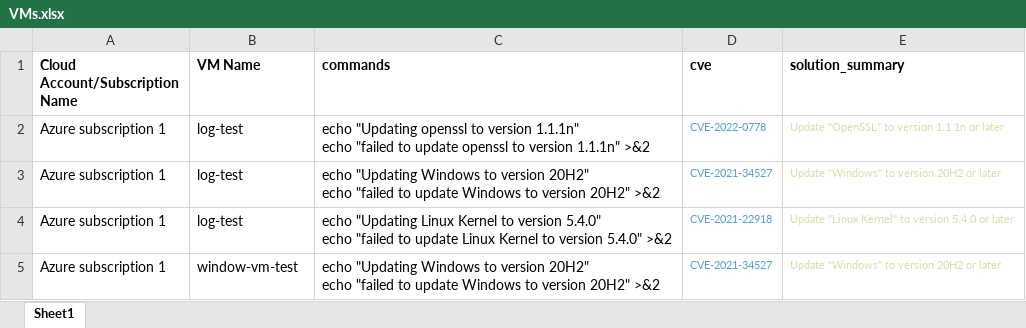
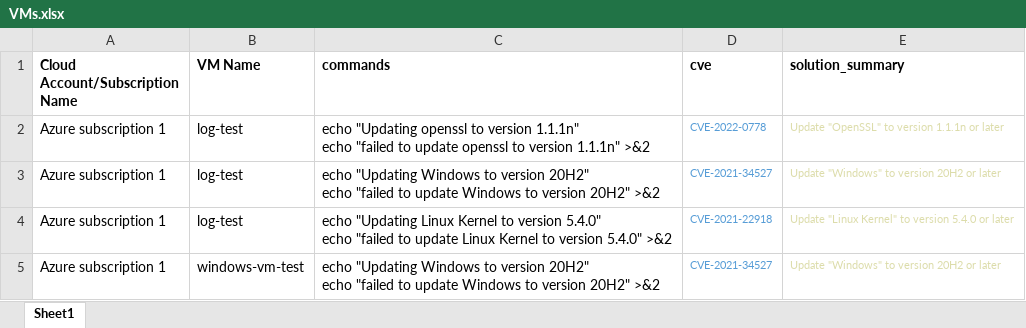
Before and after one commit to aayush1202/vm-command-runner, an Excel workbook: VMs.xlsx, sheet Sheet1, drawn as a sheet; values as stored, in another font and other column widths than the file's, no borders; the diff names each change by its address in the sheet, - before the commit and + after, or states it on an @@ line.

Commit message:
Fixing the Windows vm name in the excel file

```diff
--- a/VMs.xlsx (sheet Sheet1)
+++ b/VMs.xlsx (sheet Sheet1)
-B5 (VM Name): window-vm-test
+B5 (VM Name): windows-vm-test
```
